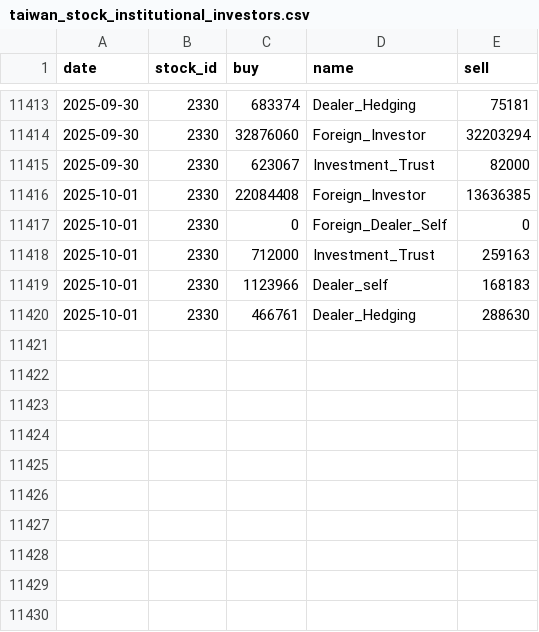
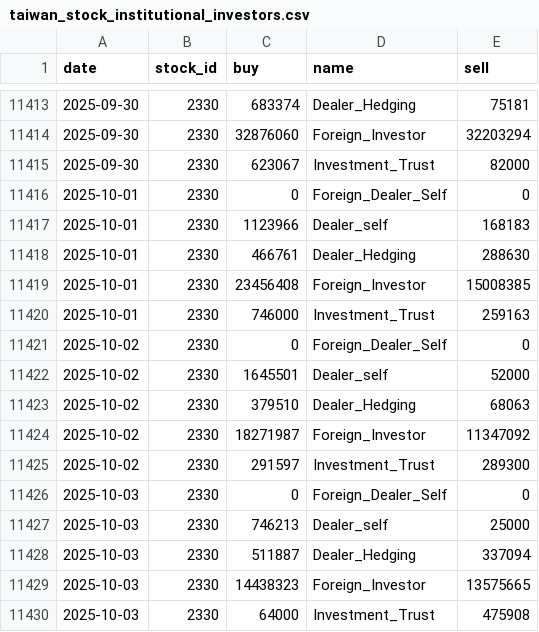
Before and after one commit to Russell-Shean/tsmc-stock-data, a CSV file: data/tsmc/taiwan_stock_institutional_investors.csv, drawn as a sheet; only a part is shown, gaps mark what is left out; removed rows and columns are numbered as before the commit, all else as after; the diff names each change by its address in the sheet, - before the commit and + after, or states it on an @@ line.

```diff
--- a/data/tsmc/taiwan_stock_institutional_investors.csv
+++ b/data/tsmc/taiwan_stock_institutional_investors.csv
-row 11416: 2025-10-01 | 2330 | 22084408 | Foreign_Investor | 13636385
-row 11418: 2025-10-01 | 2330 | 712000 | Investment_Trust | 259163
+row 11419: 2025-10-01 | 2330 | 23456408 | Foreign_Investor | 15008385
+row 11420: 2025-10-01 | 2330 | 746000 | Investment_Trust | 259163
+row 11421: 2025-10-02 | 2330 | 0 | Foreign_Dealer_Self | 0
+row 11422: 2025-10-02 | 2330 | 1645501 | Dealer_self | 52000
+row 11423: 2025-10-02 | 2330 | 379510 | Dealer_Hedging | 68063
+row 11424: 2025-10-02 | 2330 | 18271987 | Foreign_Investor | 11347092
+row 11425: 2025-10-02 | 2330 | 291597 | Investment_Trust | 289300
+row 11426: 2025-10-03 | 2330 | 0 | Foreign_Dealer_Self | 0
+row 11427: 2025-10-03 | 2330 | 746213 | Dealer_self | 25000
+row 11428: 2025-10-03 | 2330 | 511887 | Dealer_Hedging | 337094
+row 11429: 2025-10-03 | 2330 | 14438323 | Foreign_Investor | 13575665
+row 11430: 2025-10-03 | 2330 | 64000 | Investment_Trust | 475908
```
Also changed, not shown: data/tsmc/taiwan_futures_open_interest_large_traders.csv, data/tsmc/taiwan_stock_institutional_investors_total.csv, 14 other files.
